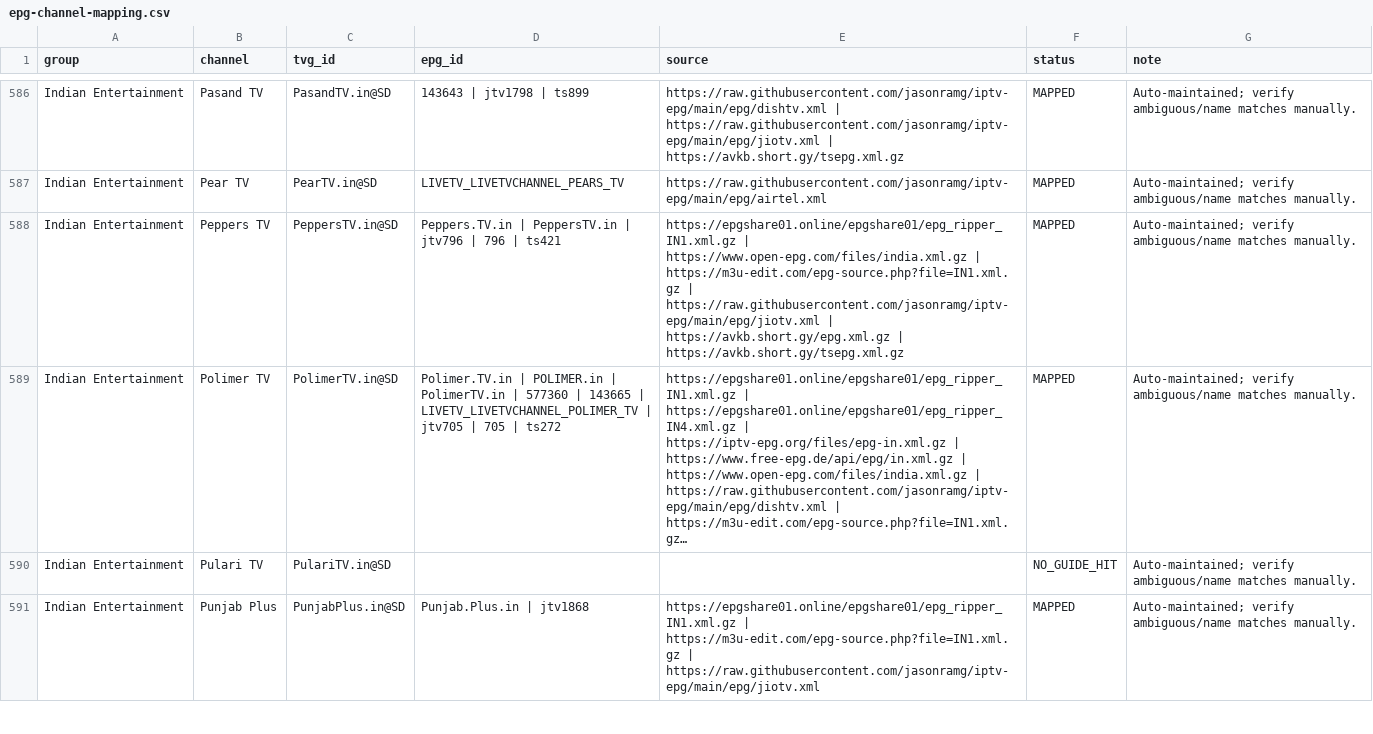
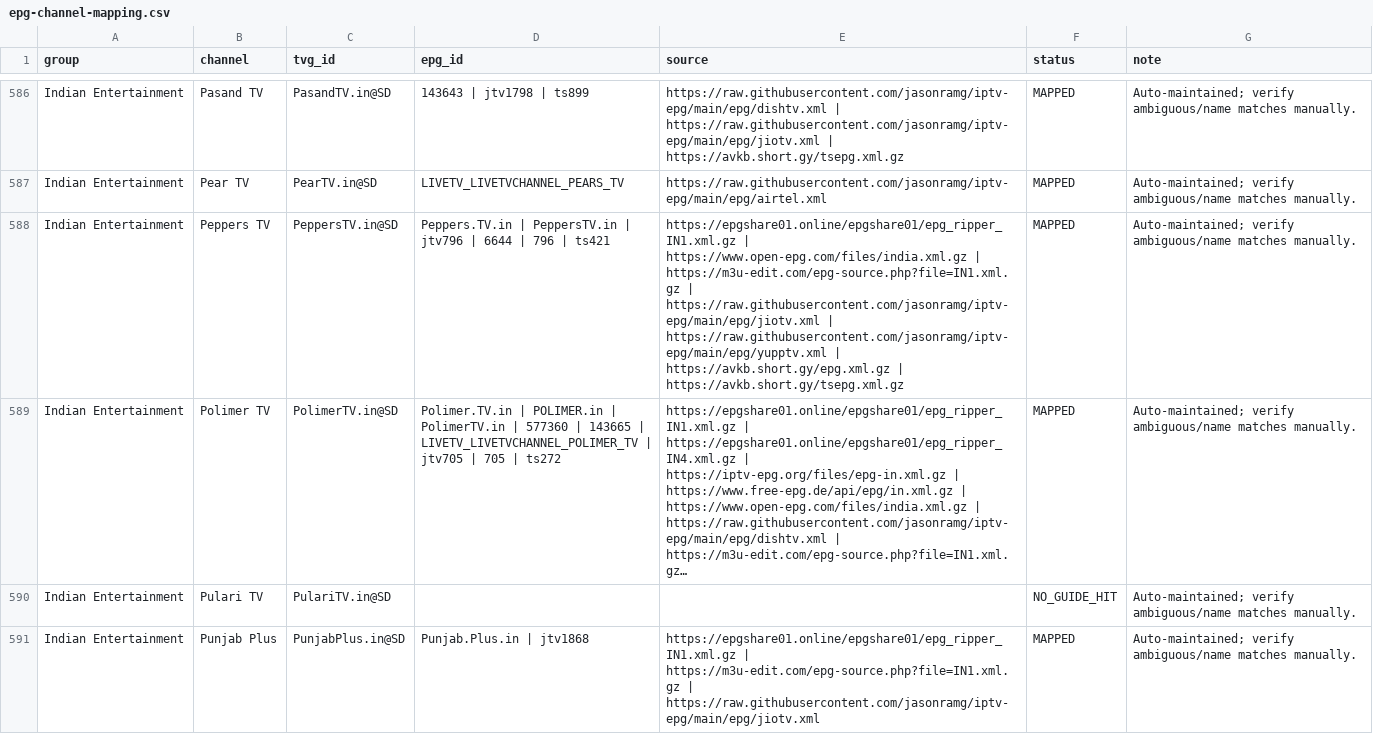
Before and after one commit to saeidrahmanbd/BDIX-IPTV, a CSV file: reports/epg-channel-mapping.csv, drawn as a sheet; only a part is shown, gaps mark what is left out; long unchanged cells end in …; the diff covers the shown part only; the diff names each change by its address in the sheet, - before the commit and + after, or states it on an @@ line.

```diff
--- a/reports/epg-channel-mapping.csv
+++ b/reports/epg-channel-mapping.csv
-D588 (epg_id): …jtv796 | 796 |…
+D588 (epg_id): …jtv796 | 6644 | 796 |…
-E588 (source): …https://raw.githubusercontent.com/jasonramg/iptv-epg/main/epg/jiotv.xml | https://avkb.short.gy/epg.xml.gz |…
+E588 (source): …https://raw.githubusercontent.com/jasonramg/iptv-epg/main/epg/jiotv.xml | https://raw.githubusercontent.com/jasonramg/iptv-epg/main/epg/yupptv.xml | https://avkb.short.gy/epg.xml.gz |…
```
Also changed, not shown: 1 added row, 1 removed row and 104 edited cells elsewhere in this file, 11 other files.
